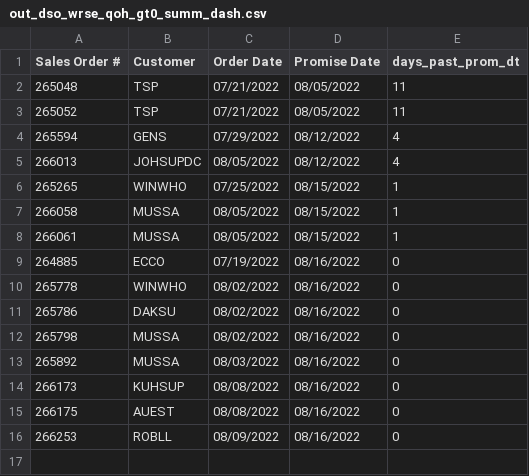
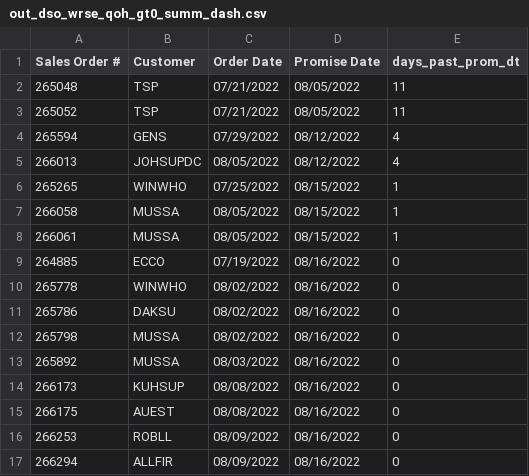
Before and after one commit to famcomfg/pi, a CSV file: out_dso_wrse_qoh_gt0_summ_dash.csv, drawn as a sheet; the diff names each change by its address in the sheet, - before the commit and + after, or states it on an @@ line.

```diff
--- a/out_dso_wrse_qoh_gt0_summ_dash.csv
+++ b/out_dso_wrse_qoh_gt0_summ_dash.csv
+row 17: 266294 | ALLFIR | 08/09/2022 | 08/16/2022 | 0
```
Also changed, not shown: out_dso_wrse_qoh_gt0_amaz_web_dtl_dash.csv, out_dso_wrse_qoh_gt0_amaz_web_summ_dash.csv, 1 other file.
